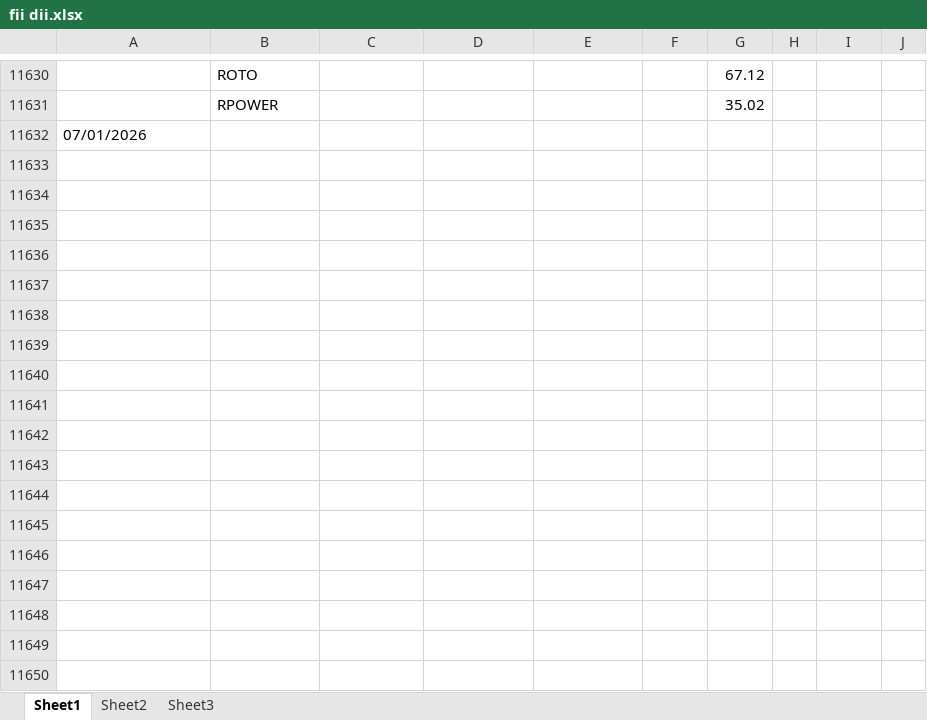
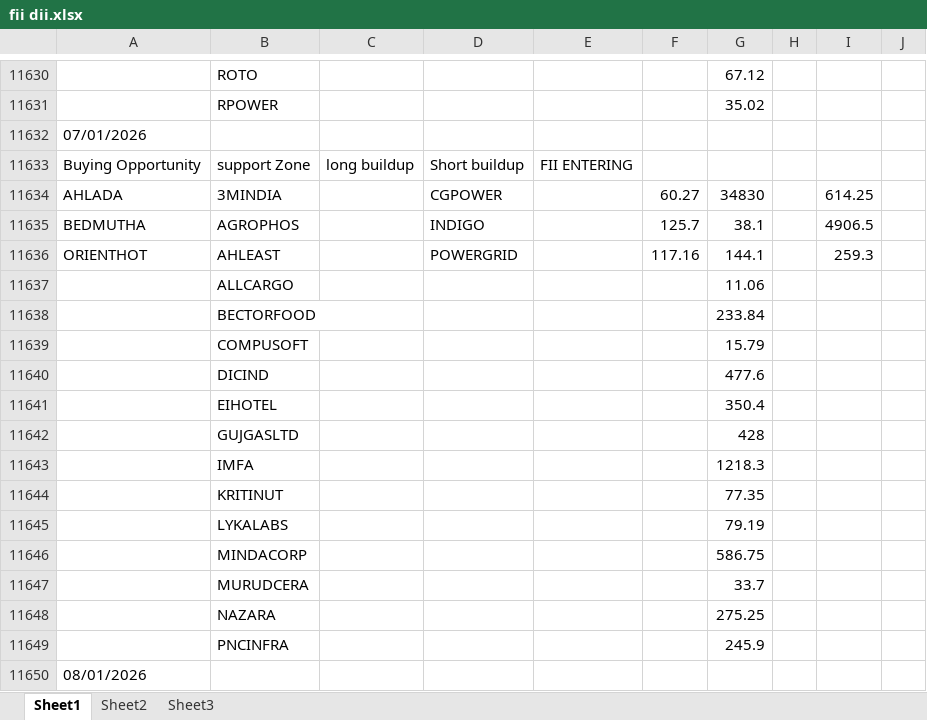
Before and after one commit to amirathor/Story, an Excel workbook: fii dii.xlsx, sheet Sheet1, drawn as a sheet; only a part is shown, gaps mark what is left out; values as stored, in another font and other column widths than the file's, no borders; the diff names each change by its address in the sheet, - before the commit and + after, or states it on an @@ line.

```diff
--- a/fii dii.xlsx (sheet Sheet1)
+++ b/fii dii.xlsx (sheet Sheet1)
+row 11633: Buying Opportunity | support Zone | long buildup | Short buildup | FII ENTERING
+row 11634: AHLADA | 3MINDIA |  | CGPOWER |  | 60.27 | 34830 |  | 614.25
+row 11635: BEDMUTHA | AGROPHOS |  | INDIGO |  | 125.7 | 38.1 |  | 4906.5
+row 11636: ORIENTHOT | AHLEAST |  | POWERGRID |  | 117.16 | 144.1 |  | 259.3
+row 11637:  | ALLCARGO |  |  |  |  | 11.06
+row 11638:  | BECTORFOOD |  |  |  |  | 233.84
+row 11639:  | COMPUSOFT |  |  |  |  | 15.79
+row 11640:  | DICIND |  |  |  |  | 477.6
+row 11641:  | EIHOTEL |  |  |  |  | 350.4
+row 11642:  | GUJGASLTD |  |  |  |  | 428
+row 11643:  | IMFA |  |  |  |  | 1218.3
+row 11644:  | KRITINUT |  |  |  |  | 77.35
+row 11645:  | LYKALABS |  |  |  |  | 79.19
+row 11646:  | MINDACORP |  |  |  |  | 586.75
+row 11647:  | MURUDCERA |  |  |  |  | 33.7
+row 11648:  | NAZARA |  |  |  |  | 275.25
+row 11649:  | PNCINFRA |  |  |  |  | 245.9
+row 11650: 08/01/2026
```
Also changed, not shown: fidi.xlsx, 1 other file.
